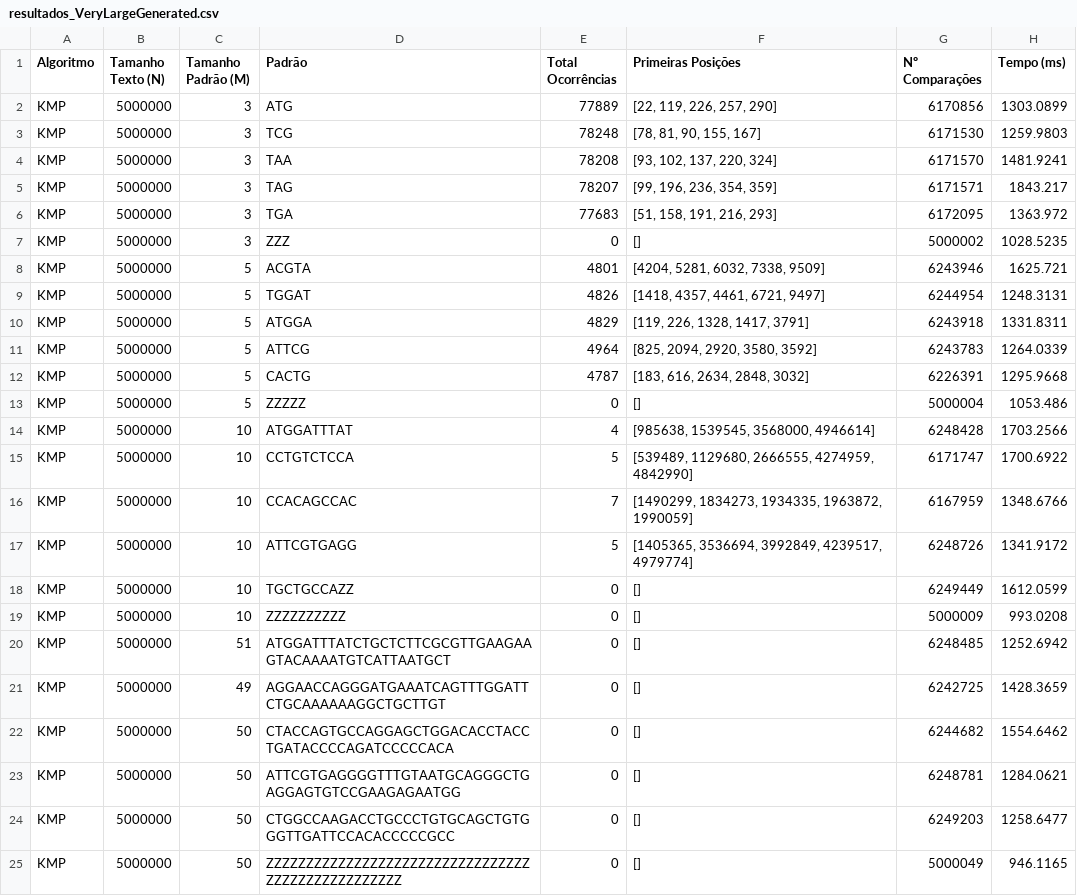
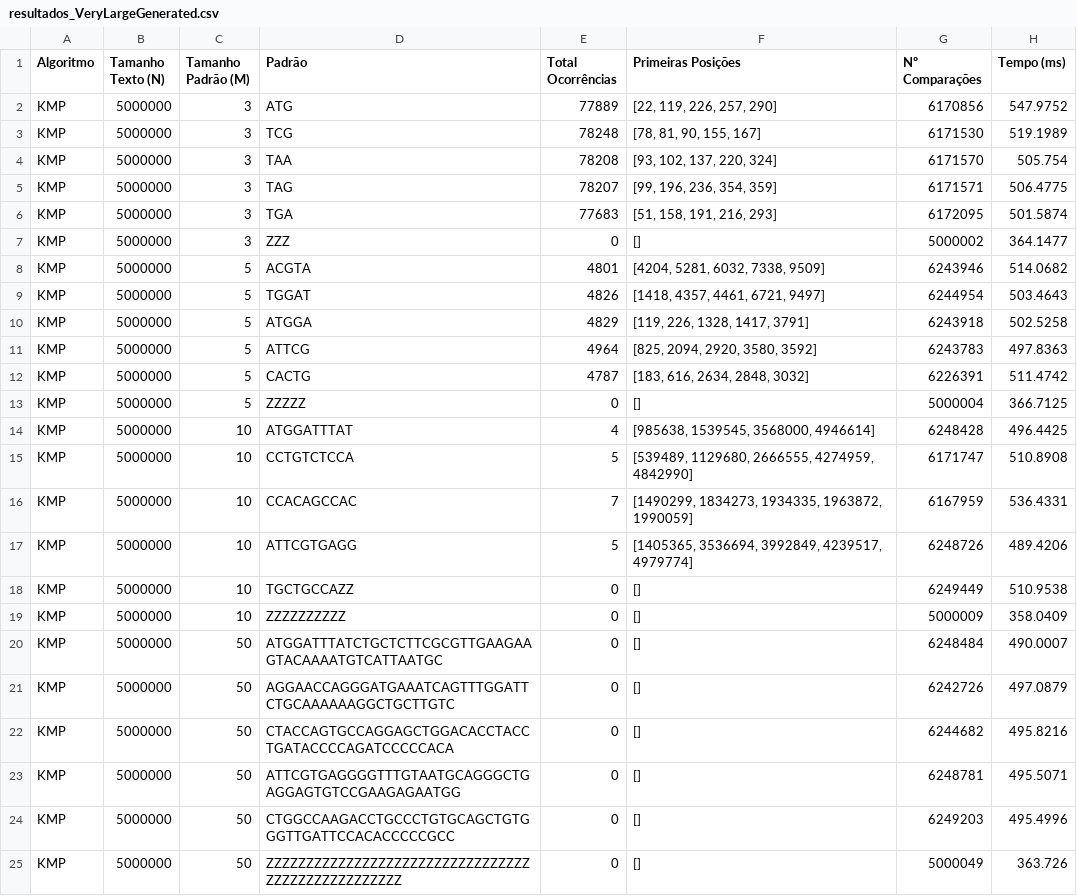
Before and after one commit to murilodavanso/ProcessamentoDeCadeias-AEDII-2026.2, a CSV file: out/kmp/resultados_VeryLargeGenerated.csv, drawn as a sheet.

```diff
--- a/out/kmp/resultados_VeryLargeGenerated.csv
+++ b/out/kmp/resultados_VeryLargeGenerated.csv
@@ -1,25 +1,25 @@
 Algoritmo,Tamanho Texto (N),Tamanho Padrão (M),Padrão,Total Ocorrências,Primeiras Posições,Nº Comparações,Tempo (ms)
-KMP,5000000,3,ATG,77889,"[22, 119, 226, 257, 290]",6170856,1303.0899
-KMP,5000000,3,TCG,78248,"[78, 81, 90, 155, 167]",6171530,1259.9803
-KMP,5000000,3,TAA,78208,"[93, 102, 137, 220, 324]",6171570,1481.9241
-KMP,5000000,3,TAG,78207,"[99, 196, 236, 354, 359]",6171571,1843.217
-KMP,5000000,3,TGA,77683,"[51, 158, 191, 216, 293]",6172095,1363.972
-KMP,5000000,3,ZZZ,0,[],5000002,1028.5235
-KMP,5000000,5,ACGTA,4801,"[4204, 5281, 6032, 7338, 9509]",6243946,1625.721
-KMP,5000000,5,TGGAT,4826,"[1418, 4357, 4461, 6721, 9497]",6244954,1248.3131
-KMP,5000000,5,ATGGA,4829,"[119, 226, 1328, 1417, 3791]",6243918,1331.8311
-KMP,5000000,5,ATTCG,4964,"[825, 2094, 2920, 3580, 3592]",6243783,1264.0339
-KMP,5000000,5,CACTG,4787,"[183, 616, 2634, 2848, 3032]",6226391,1295.9668
-KMP,5000000,5,ZZZZZ,0,[],5000004,1053.486
-KMP,5000000,10,ATGGATTTAT,4,"[985638, 1539545, 3568000, 4946614]",6248428,1703.2566
-KMP,5000000,10,CCTGTCTCCA,5,"[539489, 1129680, 2666555, 4274959, 4842990]",6171747,1700.6922
-KMP,5000000,10,CCACAGCCAC,7,"[1490299, 1834273, 1934335, 1963872, 1990059]",6167959,1348.6766
-KMP,5000000,10,ATTCGTGAGG,5,"[1405365, 3536694, 3992849, 4239517, 4979774]",6248726,1341.9172
-KMP,5000000,10,TGCTGCCAZZ,0,[],6249449,1612.0599
-KMP,5000000,10,ZZZZZZZZZZ,0,[],5000009,993.0208
-KMP,5000000,51,ATGGATTTATCTGCTCTTCGCGTTGAAGAAGTACAAAATGTCATTAATGCT,0,[],6248485,1252.6942
-KMP,5000000,49,AGGAACCAGGGATGAAATCAGTTTGGATTCTGCAAAAAAGGCTGCTTGT,0,[],6242725,1428.3659
-KMP,5000000,50,CTACCAGTGCCAGGAGCTGGACACCTACCTGATACCCCAGATCCCCCACA,0,[],6244682,1554.6462
-KMP,5000000,50,ATTCGTGAGGGGTTTGTAATGCAGGGCTGAGGAGTGTCCGAAGAGAATGG,0,[],6248781,1284.0621
-KMP,5000000,50,CTGGCCAAGACCTGCCCTGTGCAGCTGTGGGTTGATTCCACACCCCCGCC,0,[],6249203,1258.6477
-KMP,5000000,50,ZZZZZZZZZZZZZZZZZZZZZZZZZZZZZZZZZZZZZZZZZZZZZZZZZZ,0,[],5000049,946.1165
+KMP,5000000,3,ATG,77889,"[22, 119, 226, 257, 290]",6170856,547.9752
+KMP,5000000,3,TCG,78248,"[78, 81, 90, 155, 167]",6171530,519.1989
+KMP,5000000,3,TAA,78208,"[93, 102, 137, 220, 324]",6171570,505.754
+KMP,5000000,3,TAG,78207,"[99, 196, 236, 354, 359]",6171571,506.4775
+KMP,5000000,3,TGA,77683,"[51, 158, 191, 216, 293]",6172095,501.5874
+KMP,5000000,3,ZZZ,0,[],5000002,364.1477
+KMP,5000000,5,ACGTA,4801,"[4204, 5281, 6032, 7338, 9509]",6243946,514.0682
+KMP,5000000,5,TGGAT,4826,"[1418, 4357, 4461, 6721, 9497]",6244954,503.4643
+KMP,5000000,5,ATGGA,4829,"[119, 226, 1328, 1417, 3791]",6243918,502.5258
+KMP,5000000,5,ATTCG,4964,"[825, 2094, 2920, 3580, 3592]",6243783,497.8363
+KMP,5000000,5,CACTG,4787,"[183, 616, 2634, 2848, 3032]",6226391,511.4742
+KMP,5000000,5,ZZZZZ,0,[],5000004,366.7125
+KMP,5000000,10,ATGGATTTAT,4,"[985638, 1539545, 3568000, 4946614]",6248428,496.4425
+KMP,5000000,10,CCTGTCTCCA,5,"[539489, 1129680, 2666555, 4274959, 4842990]",6171747,510.8908
+KMP,5000000,10,CCACAGCCAC,7,"[1490299, 1834273, 1934335, 1963872, 1990059]",6167959,536.4331
+KMP,5000000,10,ATTCGTGAGG,5,"[1405365, 3536694, 3992849, 4239517, 4979774]",6248726,489.4206
+KMP,5000000,10,TGCTGCCAZZ,0,[],6249449,510.9538
+KMP,5000000,10,ZZZZZZZZZZ,0,[],5000009,358.0409
+KMP,5000000,50,ATGGATTTATCTGCTCTTCGCGTTGAAGAAGTACAAAATGTCATTAATGC,0,[],6248484,490.0007
+KMP,5000000,50,AGGAACCAGGGATGAAATCAGTTTGGATTCTGCAAAAAAGGCTGCTTGTC,0,[],6242726,497.0879
+KMP,5000000,50,CTACCAGTGCCAGGAGCTGGACACCTACCTGATACCCCAGATCCCCCACA,0,[],6244682,495.8216
+KMP,5000000,50,ATTCGTGAGGGGTTTGTAATGCAGGGCTGAGGAGTGTCCGAAGAGAATGG,0,[],6248781,495.5071
+KMP,5000000,50,CTGGCCAAGACCTGCCCTGTGCAGCTGTGGGTTGATTCCACACCCCCGCC,0,[],6249203,495.4996
+KMP,5000000,50,ZZZZZZZZZZZZZZZZZZZZZZZZZZZZZZZZZZZZZZZZZZZZZZZZZZ,0,[],5000049,363.726
```
Also changed, not shown: out/kmp/resultados_GenBank.csv, out/kmp/resultados_LargeGenerated.csv, 3 other files.
